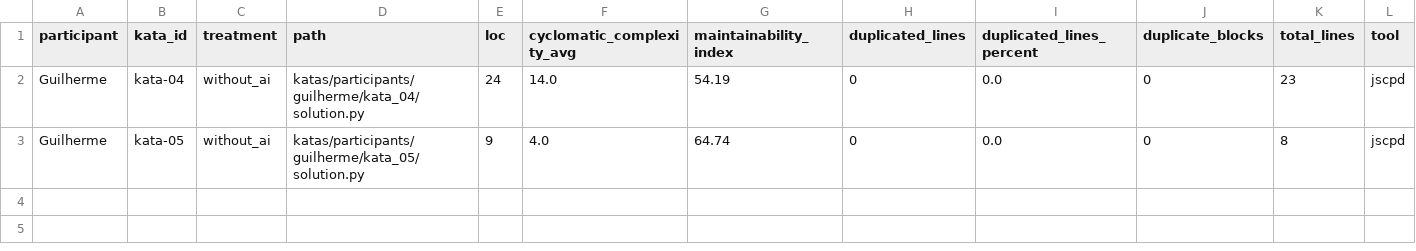
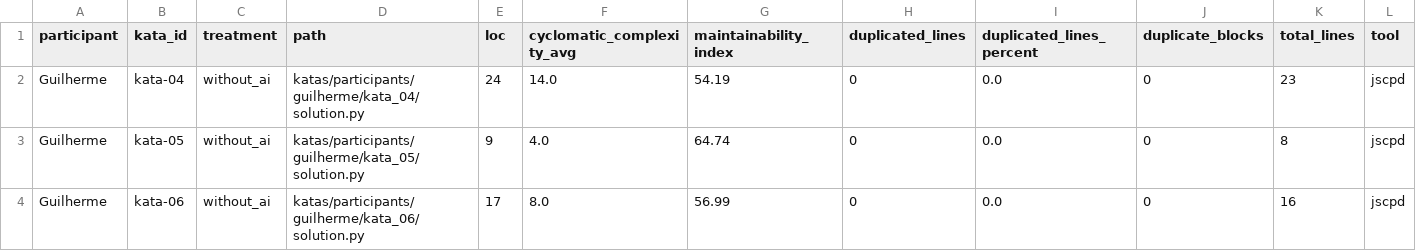
Before and after one commit to Laboratorio-Medicao/Lab02, a CSV file: data/static_metrics.csv, drawn as a sheet; only a part is shown; rows hold the shown columns only; the diff names each change by its address in the sheet, - before the commit and + after, or states it on an @@ line.

Commit message:
#9 - kata 06 sem IA

```diff
--- a/data/static_metrics.csv
+++ b/data/static_metrics.csv
+row 4: Guilherme | kata-06 | without_ai | katas/participants/guilherme/kata_06/solution.py | 17 | 8.0 | 56.99 | 0 | 0.0 | 0 | 16 | jscpd
```
Also changed, not shown: 2 other files.
